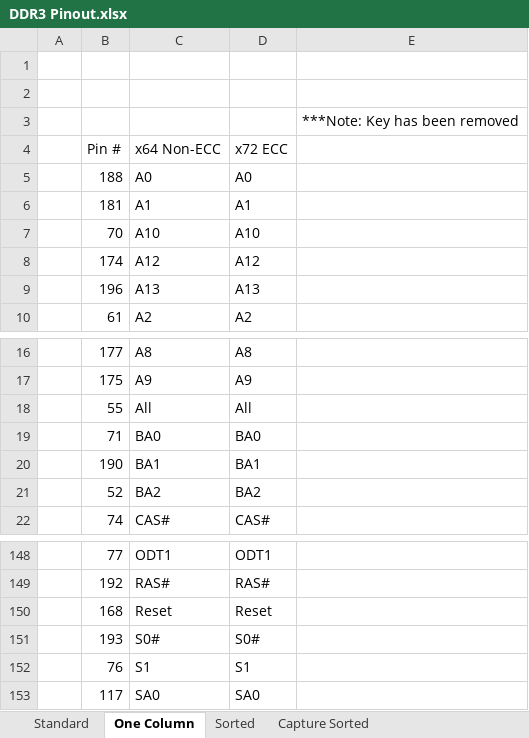
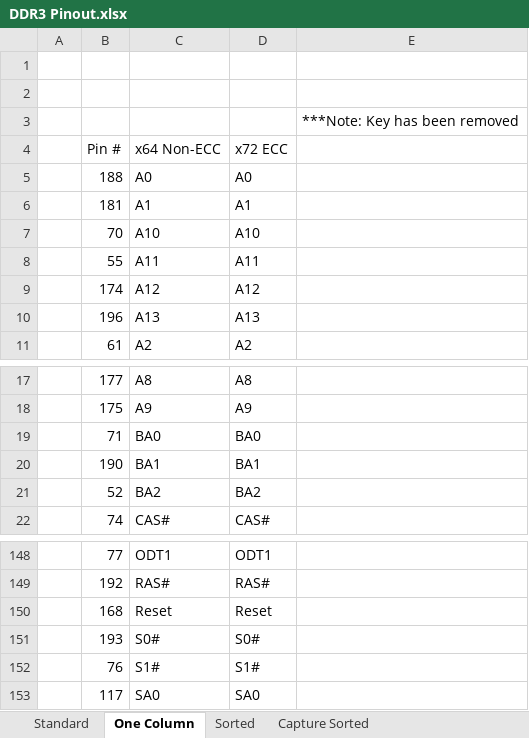
Before and after one commit to zaikoun/cisco-coop-mobo, an Excel workbook: Excel Sheet/DDR3 Pinout.xlsx, sheet One Column, drawn as a sheet; only a part is shown, gaps mark what is left out; values as stored, in another font and other column widths than the file's, no borders; removed rows and columns are numbered as before the commit, all else as after; the diff names each change by its address in the sheet, - before the commit and + after, or states it on an @@ line.

```diff
--- a/Excel Sheet/DDR3 Pinout.xlsx (sheet One Column)
+++ b/Excel Sheet/DDR3 Pinout.xlsx (sheet One Column)
+row 8:  | 55 | A11 | A11
-row 18:  | 55 | All | All
-C152 (x64 Non-ECC): S1
+C152 (x64 Non-ECC): S1#
-D152 (x72 ECC): S1
+D152 (x72 ECC): S1#
```
Also changed, not shown: sheet Capture Sorted, sheet Sorted, sheet Standard.
